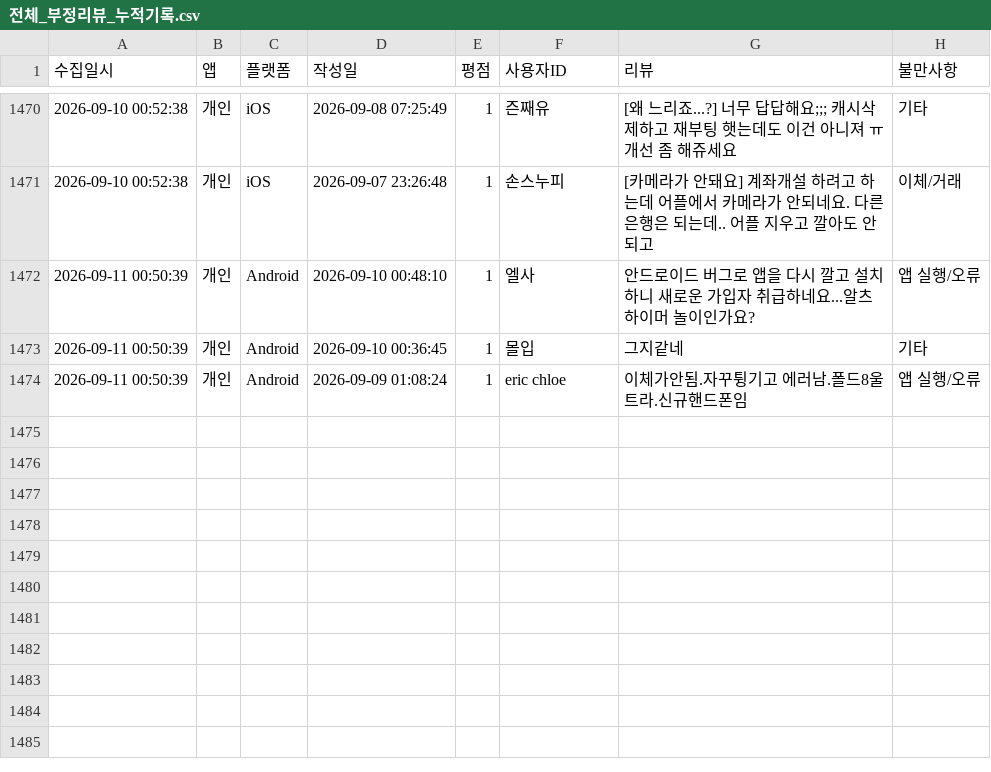
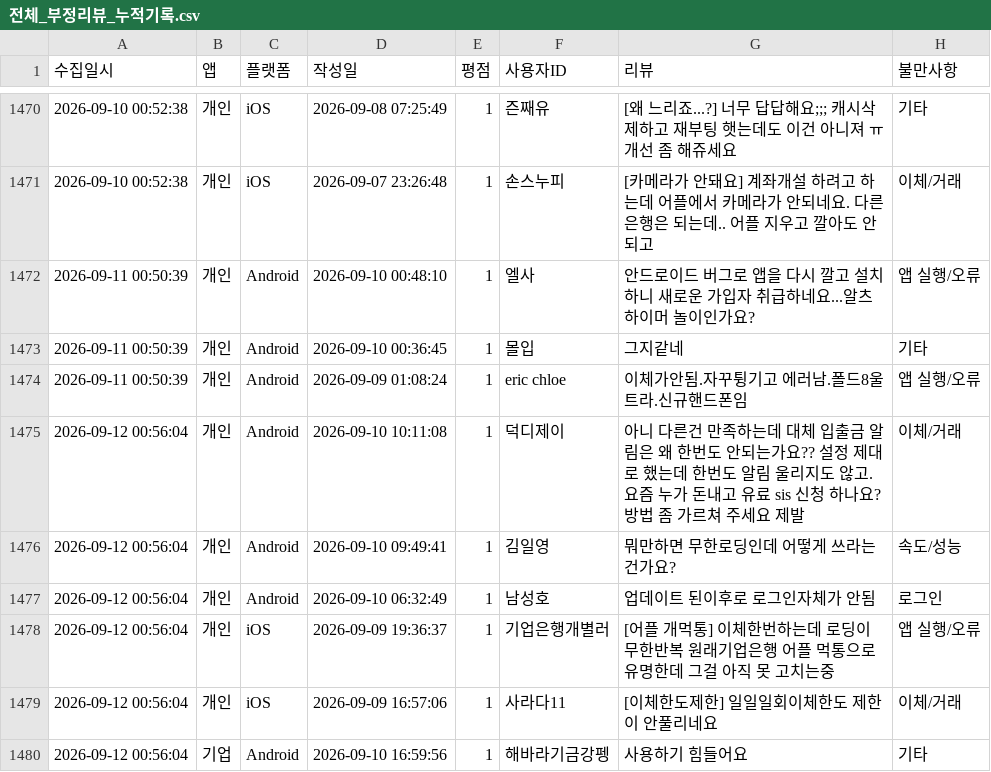
Before and after one commit to Hi-Hub/ibk_review_monitor, a CSV file: data/전체_부정리뷰_누적기록.csv, drawn as a sheet; only a part is shown, gaps mark what is left out; the diff names each change by its address in the sheet, - before the commit and + after, or states it on an @@ line.

```diff
--- a/data/전체_부정리뷰_누적기록.csv
+++ b/data/전체_부정리뷰_누적기록.csv
+row 1475: 2026-09-12 00:56:04 | 개인 | Android | 2026-09-10 10:11:08 | 1 | 덕디제이 | 아니 다른건 만족하는데 대체 입출금 알림은 왜 한번도 안되는가요?? 설정 제대로 했는데 한번도 알림 울리지도 않고. 요즘 누가 돈내고 유료 sis 신청 하나요? 방법 좀 가르쳐 주세요 제발 | 이체/거래
+row 1476: 2026-09-12 00:56:04 | 개인 | Android | 2026-09-10 09:49:41 | 1 | 김일영 | 뭐만하면 무한로딩인데 어떻게 쓰라는 건가요? | 속도/성능
+row 1477: 2026-09-12 00:56:04 | 개인 | Android | 2026-09-10 06:32:49 | 1 | 남성호 | 업데이트 된이후로 로그인자체가 안됨 | 로그인
+row 1478: 2026-09-12 00:56:04 | 개인 | iOS | 2026-09-09 19:36:37 | 1 | 기업은행개별러 | [어플 개먹통] 이체한번하는데 로딩이 무한반복 원래기업은행 어플 먹통으로 유명한데 그걸 아직 못 고치는중 | 앱 실행/오류
+row 1479: 2026-09-12 00:56:04 | 개인 | iOS | 2026-09-09 16:57:06 | 1 | 사라다11 | [이체한도제한] 일일일회이체한도 제한이 안풀리네요 | 이체/거래
+row 1480: 2026-09-12 00:56:04 | 기업 | Android | 2026-09-10 16:59:56 | 1 | 해바라기금강펭 | 사용하기 힘들어요 | 기타
```
Also changed, not shown: 5 other files.
